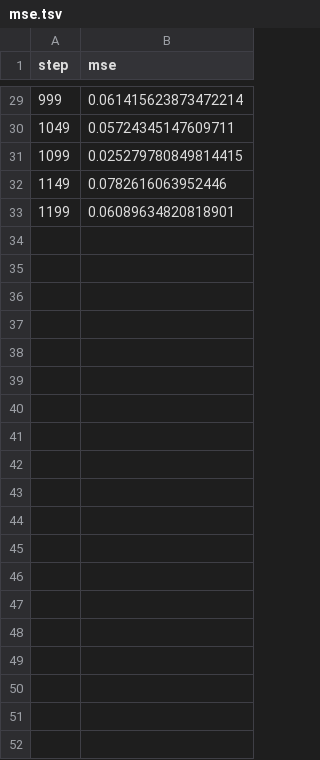
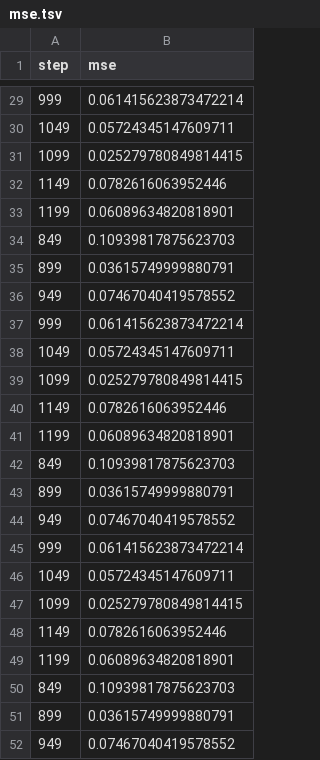
Before and after one commit to mnrozhkov/checkpoints-gcp, a TSV file: dvclive/plots/metrics/train/mse.tsv, drawn as a sheet; only a part is shown, gaps mark what is left out; the diff covers the shown part only.

```diff
--- a/dvclive/plots/metrics/train/mse.tsv
+++ b/dvclive/plots/metrics/train/mse.tsv
@@ -33 +33,20 @@ step	mse
 1199	0.06089634820818901
+849	0.10939817875623703
+899	0.03615749999880791
+949	0.07467040419578552
+999	0.061415623873472214
+1049	0.05724345147609711
+1099	0.025279780849814415
+1149	0.0782616063952446
+1199	0.06089634820818901
+849	0.10939817875623703
+899	0.03615749999880791
+949	0.07467040419578552
+999	0.061415623873472214
+1049	0.05724345147609711
+1099	0.025279780849814415
+1149	0.0782616063952446
+1199	0.06089634820818901
+849	0.10939817875623703
+899	0.03615749999880791
+949	0.07467040419578552
```
Also changed, not shown: 37 added rows elsewhere in this file, dvclive/plots/metrics/epoch.tsv, dvclive/plots/metrics/val/mse.tsv, 6 other files.
